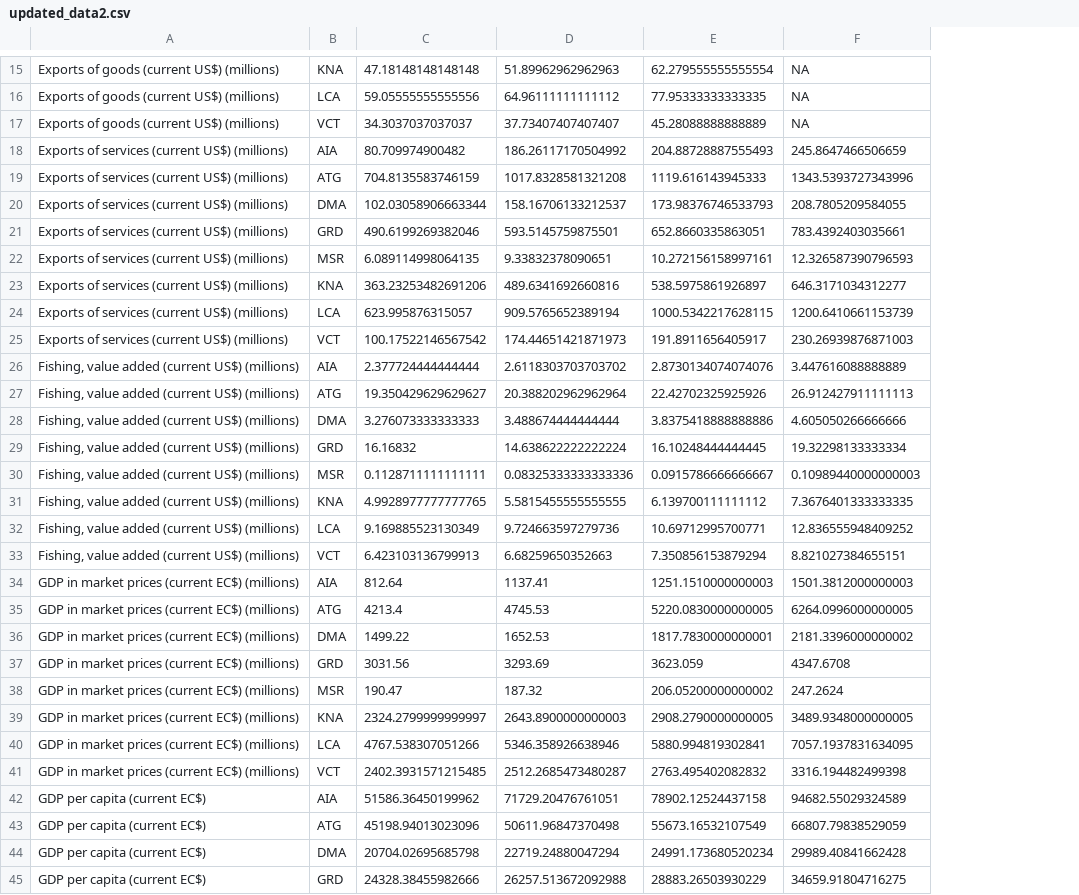
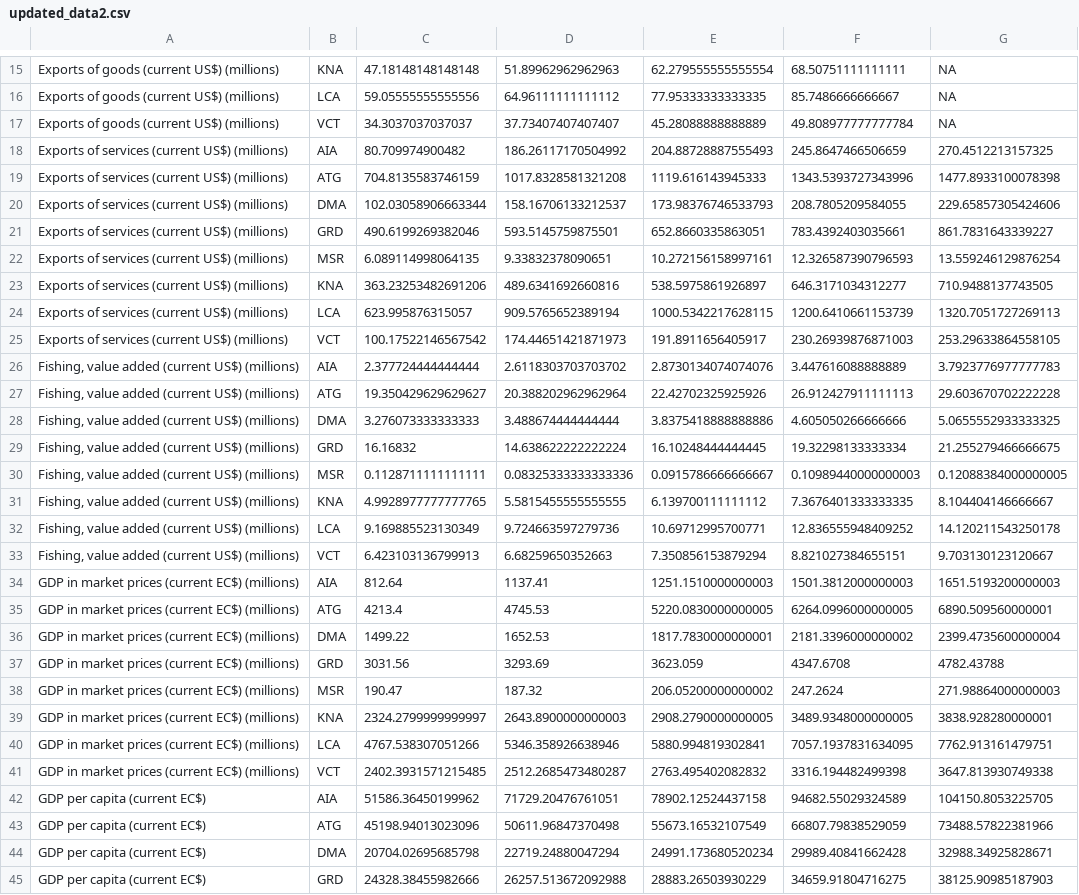
Before and after one commit to kate-chalmers/OECS-Scorecard-Scraper, a CSV file: data/updated_data2.csv, drawn as a sheet; only a part is shown, gaps mark what is left out; addresses are those after the commit; the diff covers the shown part only; the diff names each change by its address in the sheet, - before the commit and + after, or states it on an @@ line.

Commit message:
Add files via upload

```diff
--- a/data/updated_data2.csv
+++ b/data/updated_data2.csv
+column F, rows 15-45: 68.50751111111111 | 85.7486666666667 | 49.808977777777784 | 245.8647466506659 | 1343.5393727343996 | 208.7805209584055 | 783.4392403035661 | 12.326587390796593 | 646.3171034312277 | 1200.6410661153739 | 230.26939876871003 | 3.447616088888889 | 26.912427911111113 | 4.605050266666666 | 19.32298133333334 | 0.10989440000000003 | 7.3676401333333335 | 12.836555948409252 | 8.821027384655151 | 1501.3812000000003 | 6264.0996000000005 | 2181.3396000000002 | 4347.6708 | 247.2624 | 3489.9348000000005 | 7057.1937831634095 | 3316.194482499398 | 94682.55029324589 | 66807.79838529059 | 29989.40841662428 | 34659.91804716275
-G18: 245.8647466506659
+G18: 270.4512213157325
-G19: 1343.5393727343996
+G19: 1477.8933100078398
-G20: 208.7805209584055
+G20: 229.65857305424606
-G21: 783.4392403035661
+G21: 861.7831643339227
-G22: 12.326587390796593
+G22: 13.559246129876254
-G23: 646.3171034312277
+G23: 710.9488137743505
-G24: 1200.6410661153739
+G24: 1320.7051727269113
-G25: 230.26939876871003
+G25: 253.29633864558105
-G26: 3.447616088888889
+G26: 3.7923776977777783
-G27: 26.912427911111113
+G27: 29.603670702222228
-G28: 4.605050266666666
+G28: 5.0655552933333325
-G29: 19.32298133333334
+G29: 21.255279466666675
-G30: 0.10989440000000003
+G30: 0.12088384000000005
-G31: 7.3676401333333335
+G31: 8.104404146666667
-G32: 12.836555948409252
+G32: 14.120211543250178
-G33: 8.821027384655151
+G33: 9.703130123120667
-G34: 1501.3812000000003
+G34: 1651.5193200000003
-G35: 6264.0996000000005
+G35: 6890.509560000001
-G36: 2181.3396000000002
+G36: 2399.4735600000004
-G37: 4347.6708
+G37: 4782.43788
-G38: 247.2624
+G38: 271.98864000000003
-G39: 3489.9348000000005
+G39: 3838.928280000001
-G40: 7057.1937831634095
+G40: 7762.913161479751
-G41: 3316.194482499398
+G41: 3647.813930749338
-G42: 94682.55029324589
+G42: 104150.8053225705
-G43: 66807.79838529059
+G43: 73488.57822381966
-G44: 29989.40841662428
+G44: 32988.34925828671
-G45: 34659.91804716275
+G45: 38125.90985187903
```
Also changed, not shown: 14 edited cells elsewhere in this file.
